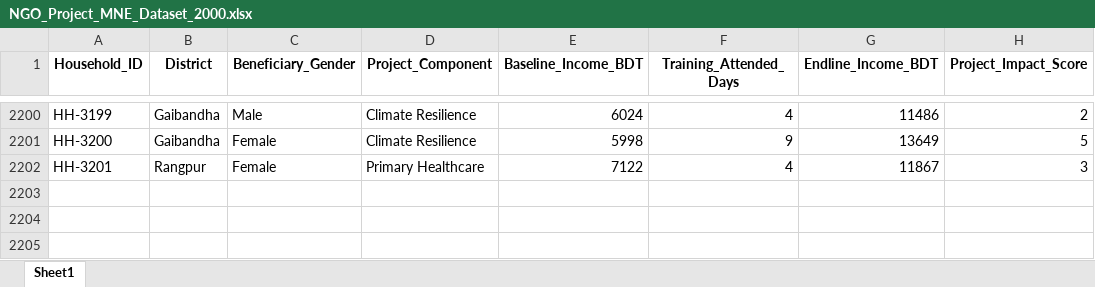
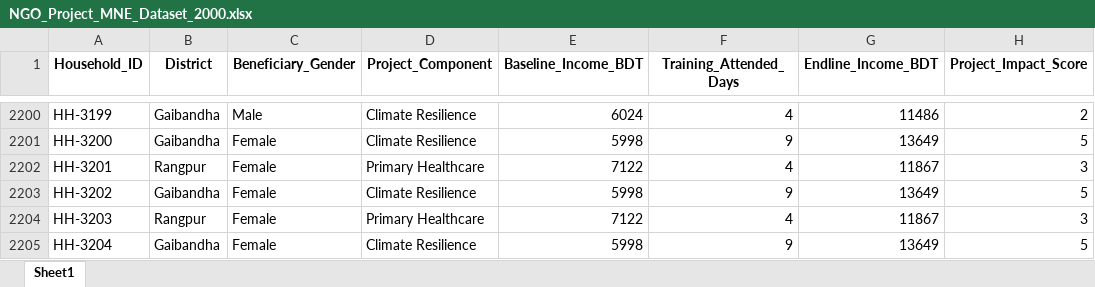
Before and after one commit to AliulAnowar/live-data-visualization, an Excel workbook: NGO_Project_MNE_Dataset_2000.xlsx, sheet Sheet1, drawn as a sheet; only a part is shown, gaps mark what is left out; values as stored, in another font and other column widths than the file's, no borders; the diff names each change by its address in the sheet, - before the commit and + after, or states it on an @@ line.

Commit message:
Add files via upload

```diff
--- a/NGO_Project_MNE_Dataset_2000.xlsx (sheet Sheet1)
+++ b/NGO_Project_MNE_Dataset_2000.xlsx (sheet Sheet1)
+row 2203: HH-3202 | Gaibandha | Female | Climate Resilience | 5998 | 9 | 13649 | 5
+row 2204: HH-3203 | Rangpur | Female | Primary Healthcare | 7122 | 4 | 11867 | 3
+row 2205: HH-3204 | Gaibandha | Female | Climate Resilience | 5998 | 9 | 13649 | 5
```
